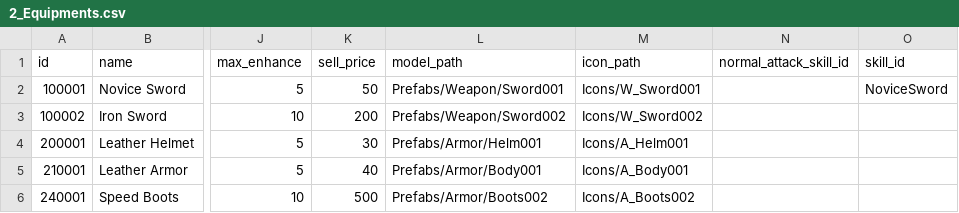
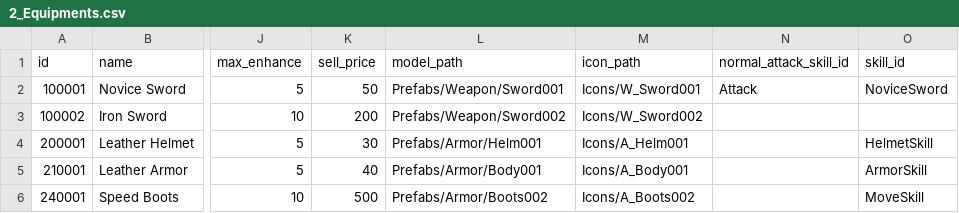
Before and after one commit to KimJJJong/Pulse_World, a CSV file: Design/DataTables/2_Equipments.csv, drawn as a sheet; only a part is shown, gaps mark what is left out; the diff names each change by its address in the sheet, - before the commit and + after, or states it on an @@ line.

```diff
--- a/Design/DataTables/2_Equipments.csv
+++ b/Design/DataTables/2_Equipments.csv
-N2 (normal_attack_skill_id): (empty)
+N2 (normal_attack_skill_id): Attack
-O4 (skill_id): (empty)
+O4 (skill_id): HelmetSkill
-O5 (skill_id): (empty)
+O5 (skill_id): ArmorSkill
-O6 (skill_id): (empty)
+O6 (skill_id): MoveSkill
```
Also changed, not shown: 46 other files.
